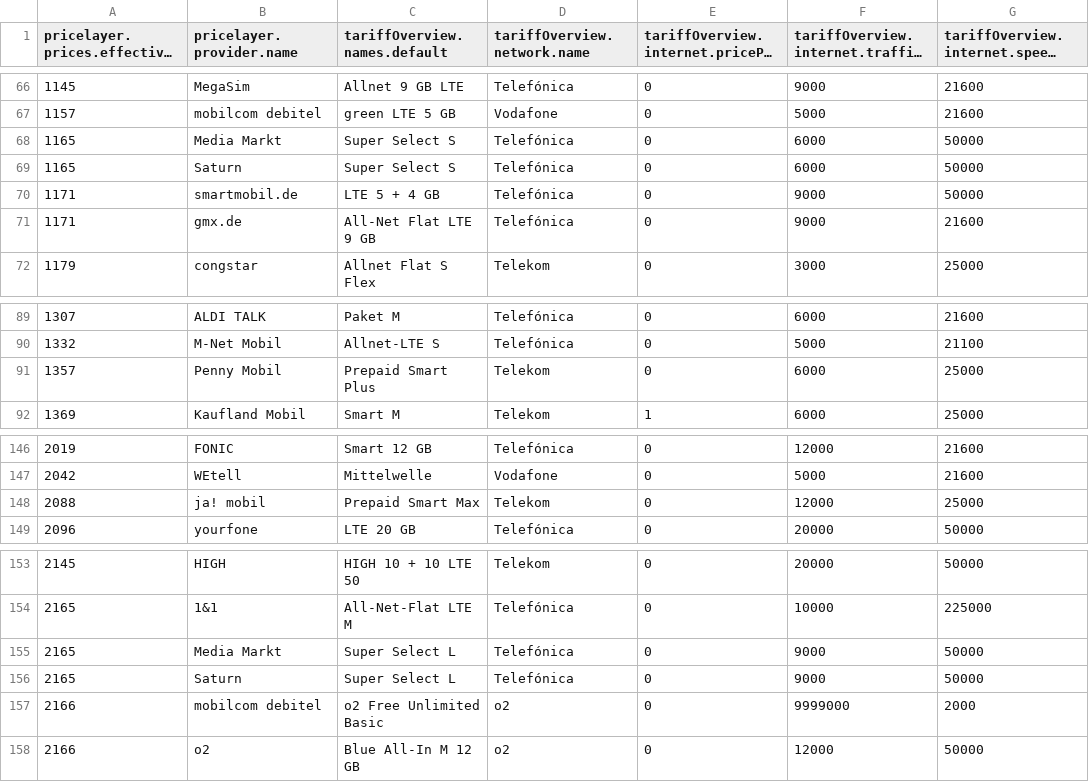
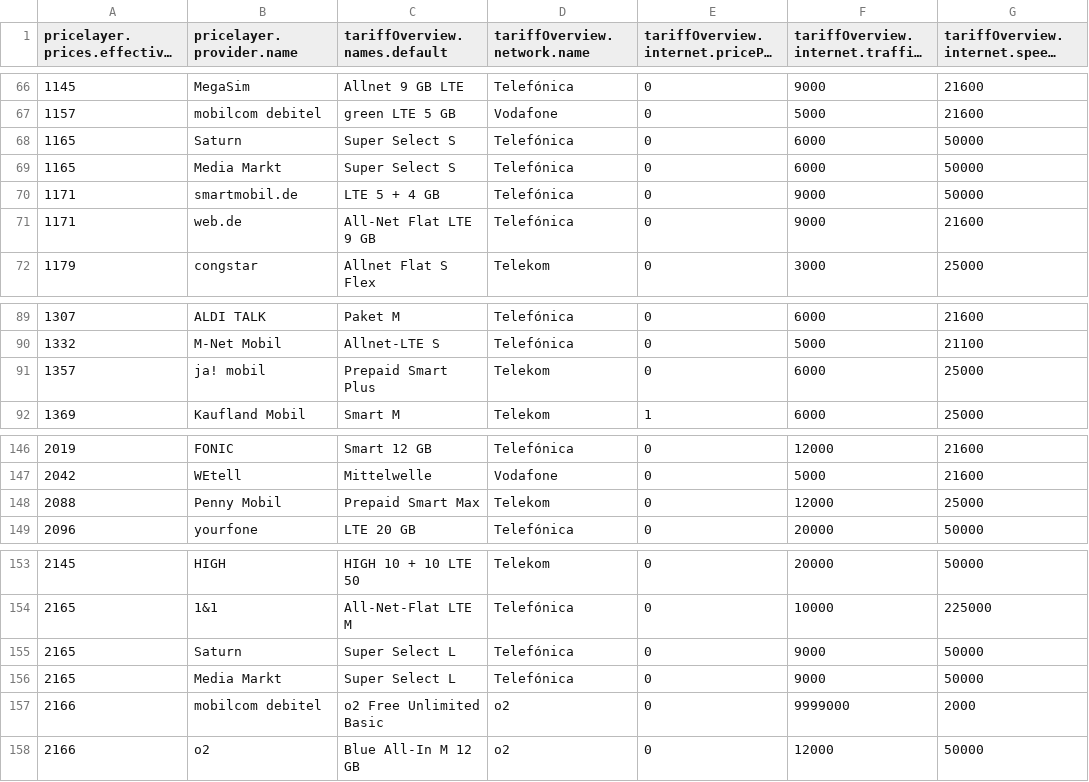
Before and after one commit to pcjedi/check24, a CSV file: rows-simple.csv, drawn as a sheet; only a part is shown, gaps mark what is left out; long unchanged cells end in …; the diff names each change by its address in the sheet, - before the commit and + after, or states it on an @@ line.

```diff
--- a/rows-simple.csv
+++ b/rows-simple.csv
@@ row 69 moved to row 68: 1165 @@
-B71 (pricelayer.provider.name): gmx.de
+B71 (pricelayer.provider.name): web.de
-B91 (pricelayer.provider.name): Penny Mobil
+B91 (pricelayer.provider.name): ja! mobil
-B148 (pricelayer.provider.name): ja! mobil
+B148 (pricelayer.provider.name): Penny Mobil
@@ row 156 moved to row 155: 2165 @@
```
Also changed, not shown: rows.csv.
